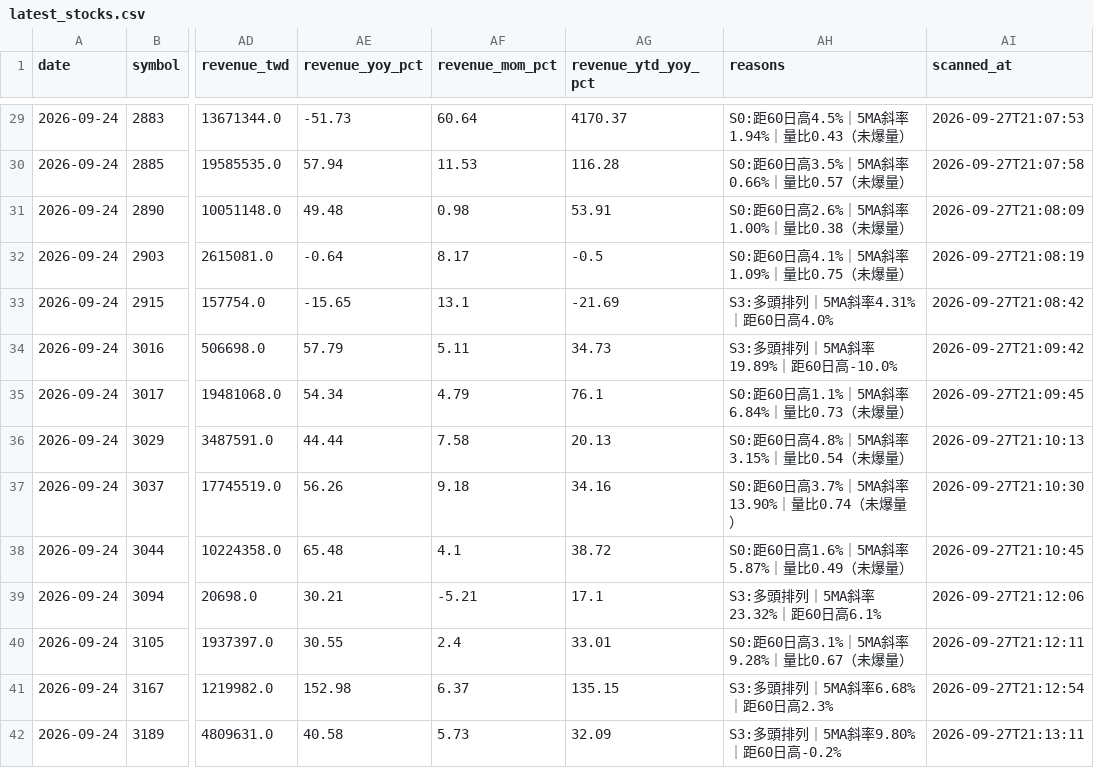
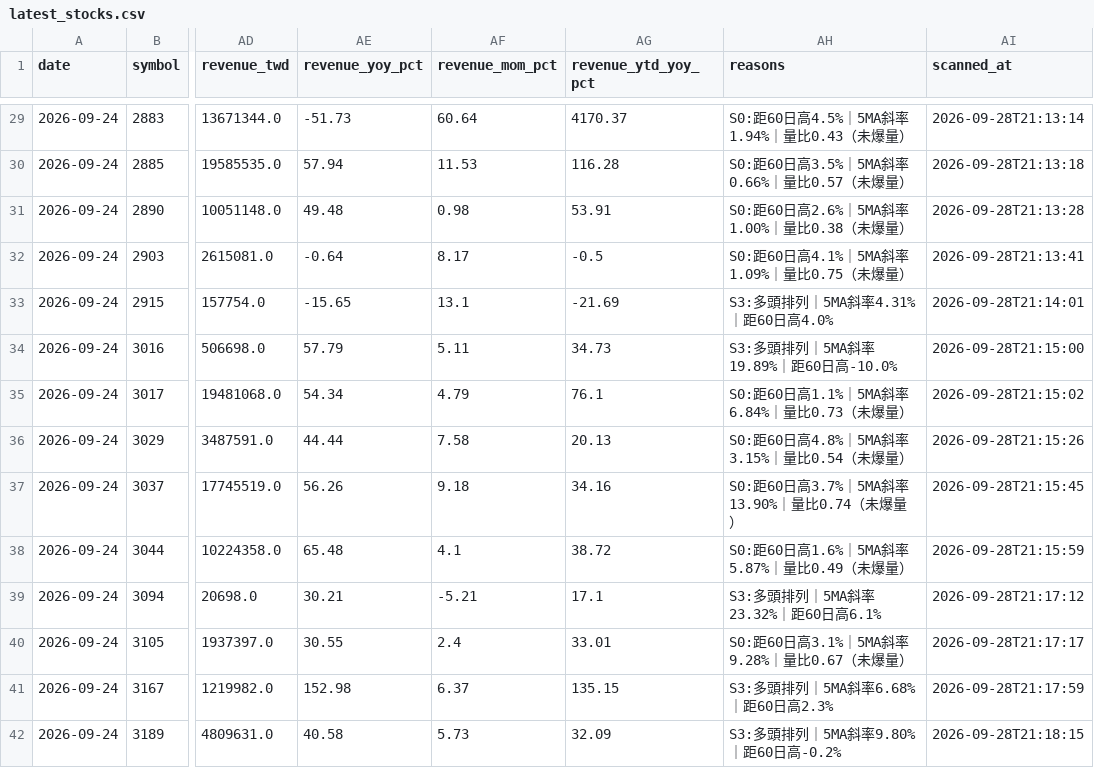
Before and after one commit to iamnio0806-commits/tw-stock-daily-reports, a CSV file: latest_stocks.csv, drawn as a sheet; only a part is shown, gaps mark what is left out; the diff covers the shown part only; the diff names each change by its address in the sheet, - before the commit and + after, or states it on an @@ line.

```diff
--- a/latest_stocks.csv
+++ b/latest_stocks.csv
-AI29 (scanned_at): 2026-09-27T21:07:53
+AI29 (scanned_at): 2026-09-28T21:13:14
-AI30 (scanned_at): 2026-09-27T21:07:58
+AI30 (scanned_at): 2026-09-28T21:13:18
-AI31 (scanned_at): 2026-09-27T21:08:09
+AI31 (scanned_at): 2026-09-28T21:13:28
-AI32 (scanned_at): 2026-09-27T21:08:19
+AI32 (scanned_at): 2026-09-28T21:13:41
-AI33 (scanned_at): 2026-09-27T21:08:42
+AI33 (scanned_at): 2026-09-28T21:14:01
-AI34 (scanned_at): 2026-09-27T21:09:42
+AI34 (scanned_at): 2026-09-28T21:15:00
-AI35 (scanned_at): 2026-09-27T21:09:45
+AI35 (scanned_at): 2026-09-28T21:15:02
-AI36 (scanned_at): 2026-09-27T21:10:13
+AI36 (scanned_at): 2026-09-28T21:15:26
-AI37 (scanned_at): 2026-09-27T21:10:30
+AI37 (scanned_at): 2026-09-28T21:15:45
-AI38 (scanned_at): 2026-09-27T21:10:45
+AI38 (scanned_at): 2026-09-28T21:15:59
-AI39 (scanned_at): 2026-09-27T21:12:06
+AI39 (scanned_at): 2026-09-28T21:17:12
-AI40 (scanned_at): 2026-09-27T21:12:11
+AI40 (scanned_at): 2026-09-28T21:17:17
-AI41 (scanned_at): 2026-09-27T21:12:54
+AI41 (scanned_at): 2026-09-28T21:17:59
-AI42 (scanned_at): 2026-09-27T21:13:11
+AI42 (scanned_at): 2026-09-28T21:18:15
```
Also changed, not shown: 75 edited cells elsewhere in this file, 3 other files.
